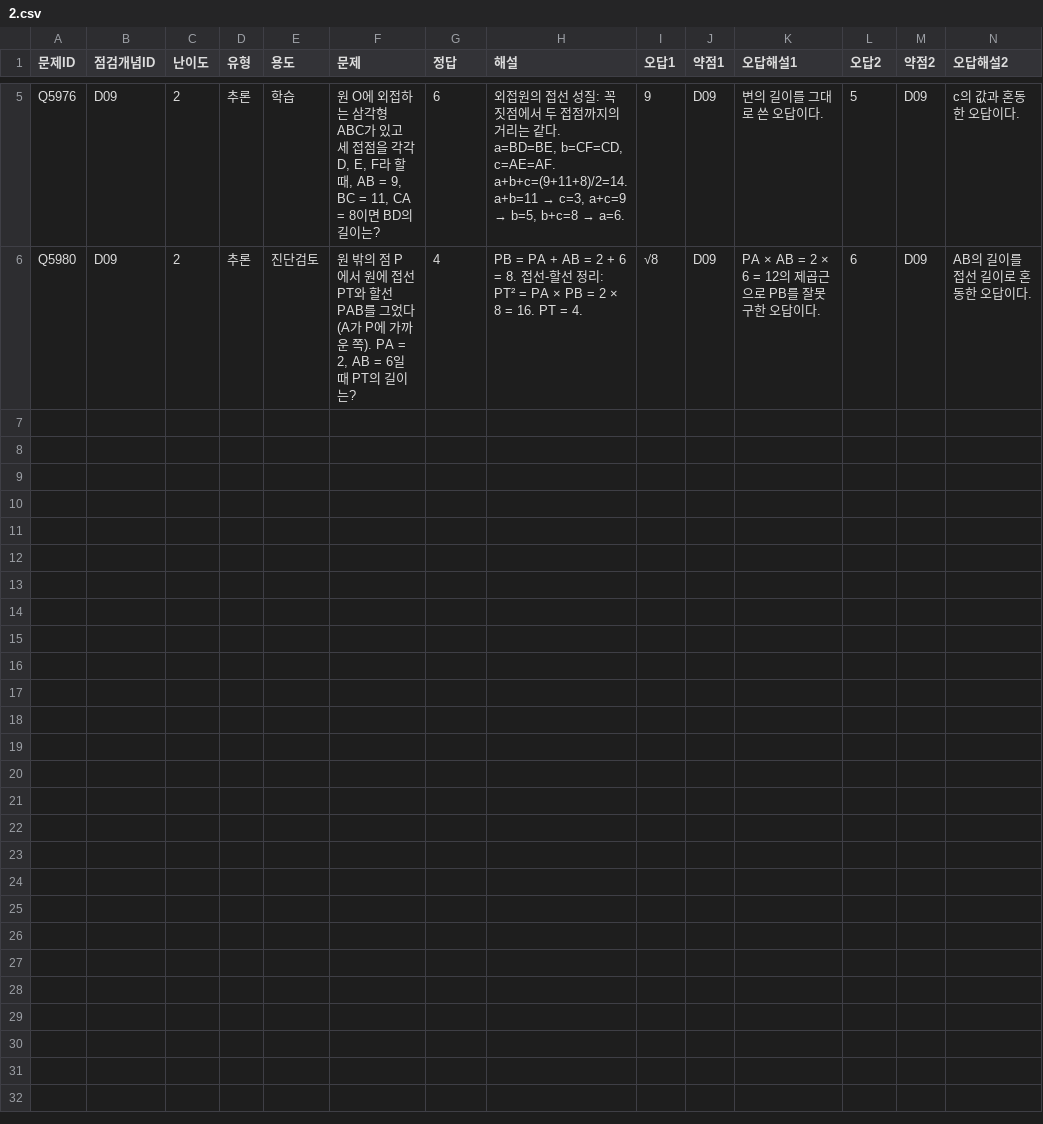
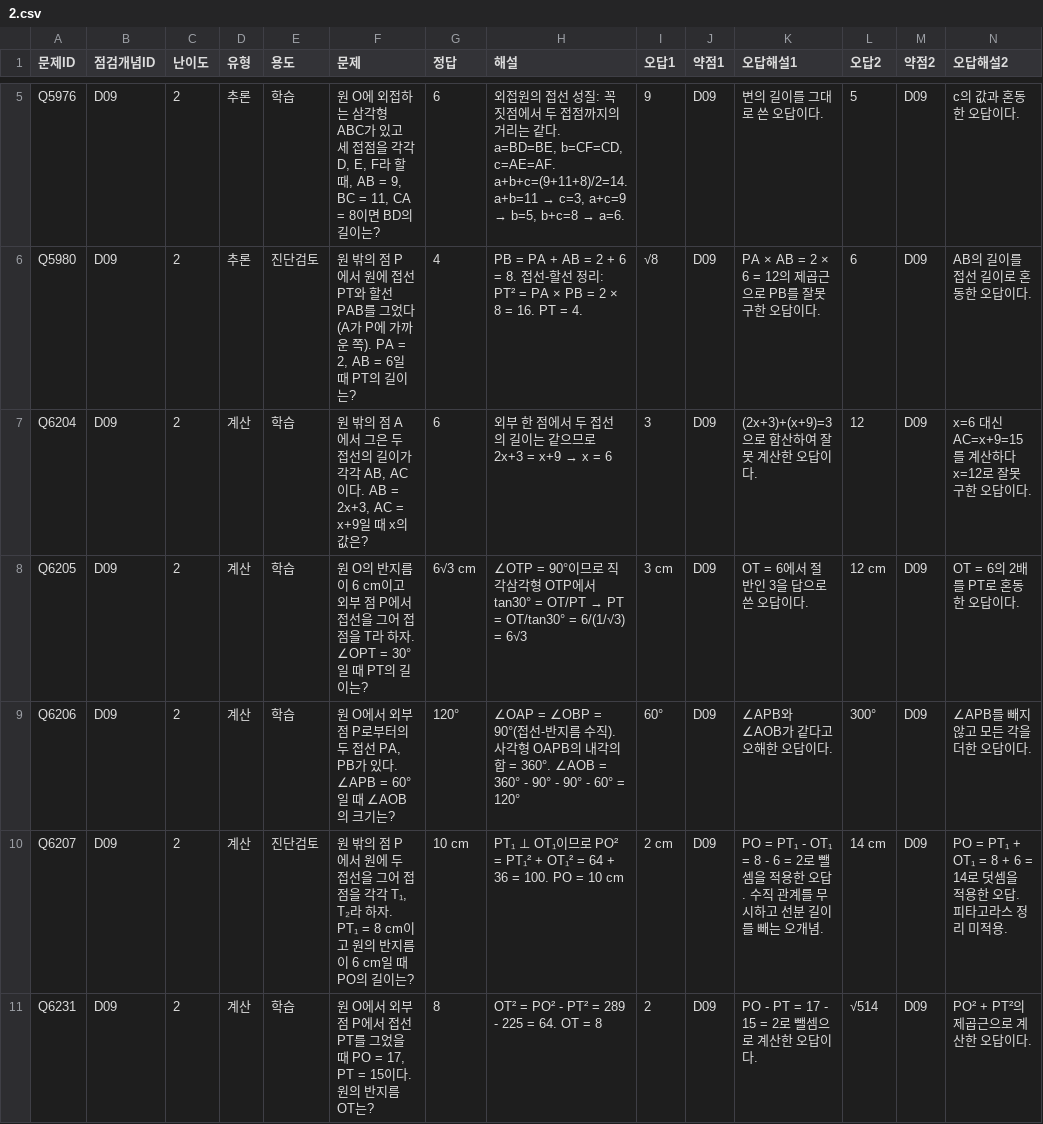
Before and after one commit to wataryu00-boop/math-diagnostic, a CSV file: problems/D09/2.csv, drawn as a sheet; only a part is shown, gaps mark what is left out; rows hold the shown columns only; the diff names each change by its address in the sheet, - before the commit and + after, or states it on an @@ line.

```diff
--- a/problems/D09/2.csv
+++ b/problems/D09/2.csv
+row 7: Q6204 | D09 | 2 | 계산 | 학습 | 원 밖의 점 A에서 그은 두 접선의 길이가 각각 AB, AC이다. AB = 2x+3, AC = x+9일 때 x의 값은? | 6 | 외부 한 점에서 두 접선의 길이는 같으므로 2x+3 = x+9 → x = 6 | 3 | D09 | (2x+3)+(x+9)=3으로 합산하여 잘못 계산한 오답이다. | 12 | D09 | x=6 대신 AC=x+9=15를 계산하다 x=12로 잘못 구한 오답이다.
+row 8: Q6205 | D09 | 2 | 계산 | 학습 | 원 O의 반지름이 6 cm이고 외부 점 P에서 접선을 그어 접점을 T라 하자. ∠OPT = 30°일 때 PT의 길이는? | 6√3 cm | ∠OTP = 90°이므로 직각삼각형 OTP에서 tan30° = OT/PT → PT = OT/tan30° = 6/(1/√3) = 6√3 | 3 cm | D09 | OT = 6에서 절반인 3을 답으로 쓴 오답이다. | 12 cm | D09 | OT = 6의 2배를 PT로 혼동한 오답이다.
+row 9: Q6206 | D09 | 2 | 계산 | 학습 | 원 O에서 외부 점 P로부터의 두 접선 PA, PB가 있다. ∠APB = 60°일 때 ∠AOB의 크기는? | 120° | ∠OAP = ∠OBP = 90°(접선-반지름 수직). 사각형 OAPB의 내각의 합 = 360°. ∠AOB = 360° - 90° - 90° - 60° = 120° | 60° | D09 | ∠APB와 ∠AOB가 같다고 오해한 오답이다. | 300° | D09 | ∠APB를 빼지 않고 모든 각을 더한 오답이다.
+row 10: Q6207 | D09 | 2 | 계산 | 진단검토 | 원 밖의 점 P에서 원에 두 접선을 그어 접점을 각각 T₁, T₂라 하자. PT₁ = 8 cm이고 원의 반지름이 6 cm일 때 PO의 길이는? | 10 cm | PT₁ ⊥ OT₁이므로 PO² = PT₁² + OT₁² = 64 + 36 = 100. PO = 10 cm | 2 cm | D09 | PO = PT₁ - OT₁ = 8 - 6 = 2로 뺄셈을 적용한 오답. 수직 관계를 무시하고 선분 길이를 빼는 오개념. | 14 cm | D09 | PO = PT₁ + OT₁ = 8 + 6 = 14로 덧셈을 적용한 오답. 피타고라스 정리 미적용.
+row 11: Q6231 | D09 | 2 | 계산 | 학습 | 원 O에서 외부 점 P에서 접선 PT를 그었을 때 PO = 17, PT = 15이다. 원의 반지름 OT는? | 8 | OT² = PO² - PT² = 289 - 225 = 64. OT = 8 | 2 | D09 | PO - PT = 17 - 15 = 2로 뺄셈으로 계산한 오답이다. | √514 | D09 | PO² + PT²의 제곱근으로 계산한 오답이다.
```
Also changed, not shown: problems/D09/1.csv, problems/D09/3.csv, 16 other files.
